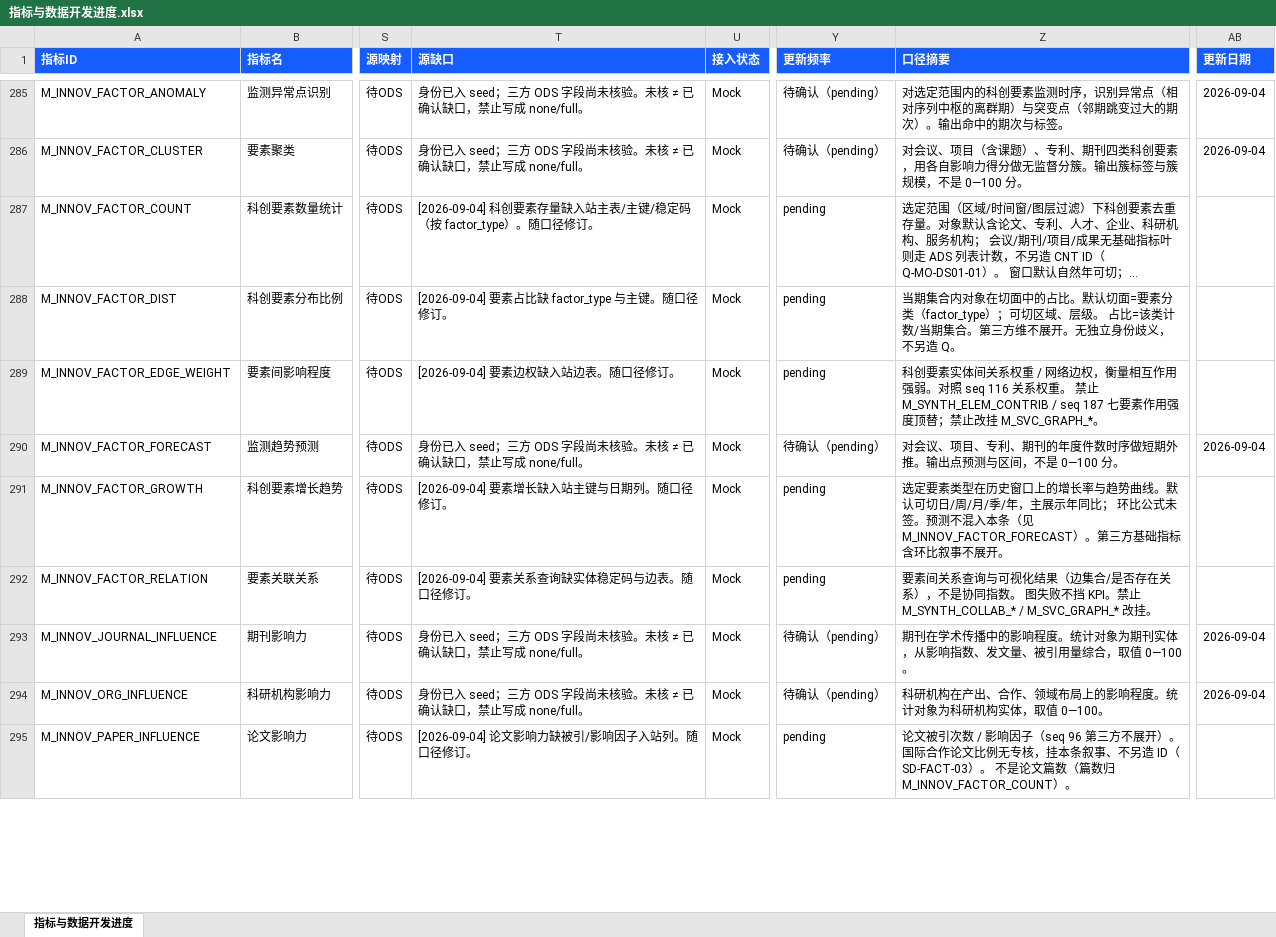
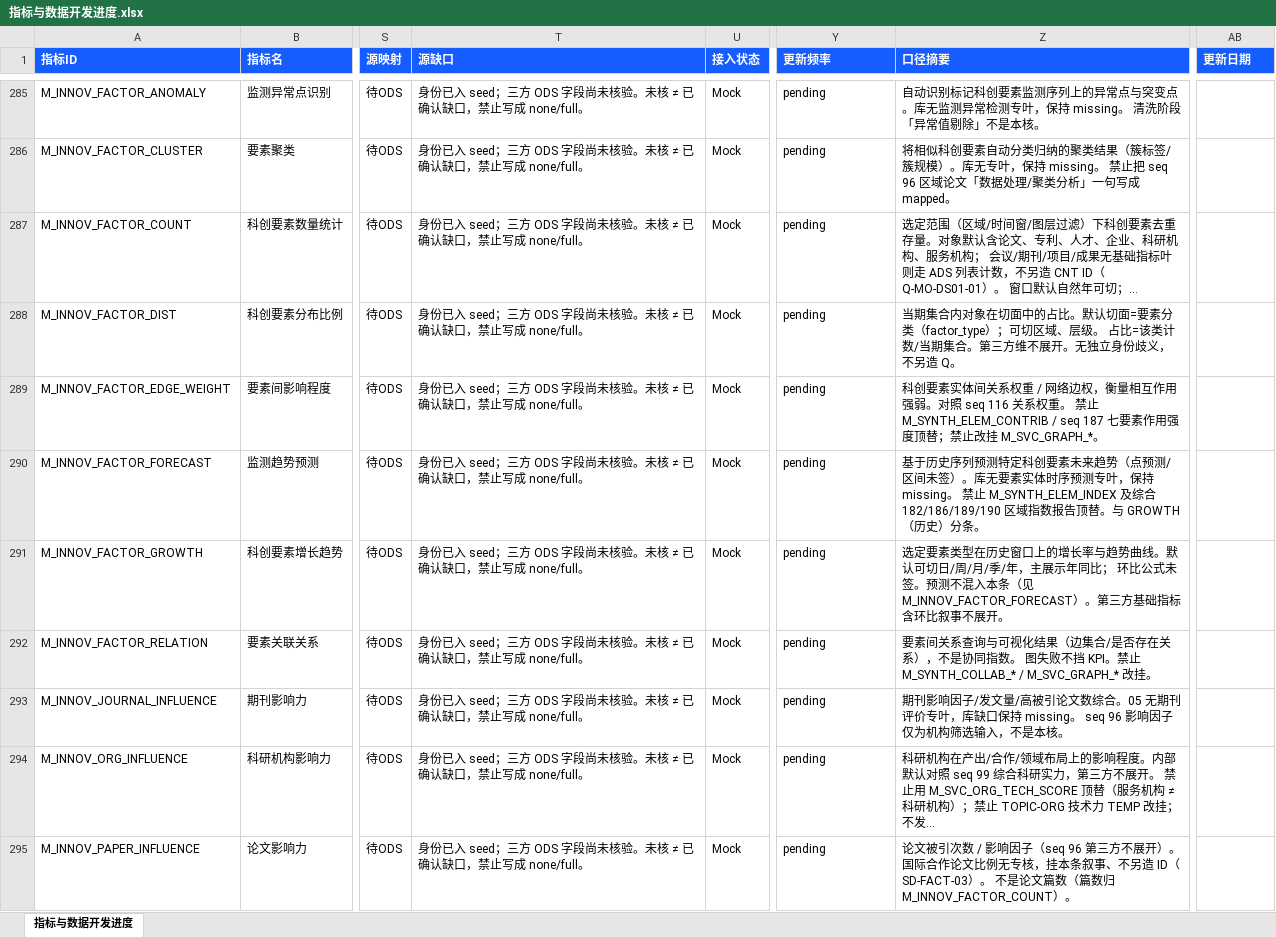
Before and after one commit to Marisolebxf/-, an Excel workbook: agent-delivery/metrics/registry/export/指标与数据开发进度.xlsx, sheet 指标与数据开发进度, drawn as a sheet; only a part is shown, gaps mark what is left out; values as stored, in another font and other column widths than the file's, no borders; table styles not drawn; the diff covers the shown part only; the diff names each change by its address in the sheet, - before the commit and + after, or states it on an @@ line.

```diff
--- a/agent-delivery/metrics/registry/export/指标与数据开发进度.xlsx (sheet 指标与数据开发进度)
+++ b/agent-delivery/metrics/registry/export/指标与数据开发进度.xlsx (sheet 指标与数据开发进度)
-Y285:Y286 (更新频率): 待确认（pending）
+Y285:Y286 (更新频率): pending
-Z285 (口径摘要): 对选定范围内的科创要素监测时序，识别异常点（相对序列中枢的离群期）与突变点（邻期跳变过大的期次）。输出命中的期次与标签。
+Z285 (口径摘要): 自动识别标记科创要素监测序列上的异常点与突变点。库无监测异常检测专叶，保持 missing。 清洗阶段「异常值剔除」不是本核。
-AB285:AB286 (更新日期): 2026-09-04
+AB285:AB286 (更新日期): (empty)
-Z286 (口径摘要): 对会议、项目（含课题）、专利、期刊四类科创要素，用各自影响力得分做无监督分簇。输出簇标签与簇规模，不是 0—100 分。
+Z286 (口径摘要): 将相似科创要素自动分类归纳的聚类结果（簇标签/簇规模）。库无专叶，保持 missing。 禁止把 seq 96 区域论文「数据处理/聚类分析」一句写成 mapped。
-T287 (源缺口): [2026-09-04] 科创要素存量缺入站主表/主键/稳定码（按 factor_type）。随口径修订。
+T287 (源缺口): 身份已入 seed；三方 ODS 字段尚未核验。未核 ≠ 已确认缺口，禁止写成 none/full。
-T288 (源缺口): [2026-09-04] 要素占比缺 factor_type 与主键。随口径修订。
+T288 (源缺口): 身份已入 seed；三方 ODS 字段尚未核验。未核 ≠ 已确认缺口，禁止写成 none/full。
-T289 (源缺口): [2026-09-04] 要素边权缺入站边表。随口径修订。
+T289 (源缺口): 身份已入 seed；三方 ODS 字段尚未核验。未核 ≠ 已确认缺口，禁止写成 none/full。
-Y290 (更新频率): 待确认（pending）
+Y290 (更新频率): pending
-Z290 (口径摘要): 对会议、项目、专利、期刊的年度件数时序做短期外推。输出点预测与区间，不是 0—100 分。
+Z290 (口径摘要): 基于历史序列预测特定科创要素未来趋势（点预测/区间未签）。库无要素实体时序预测专叶，保持 missing。 禁止 M_SYNTH_ELEM_INDEX 及综合 182/186/189/190 区域指数报告顶替。与 GROWTH（历史）分条。
-AB290 (更新日期): 2026-09-04
+AB290 (更新日期): (empty)
-T291 (源缺口): [2026-09-04] 要素增长缺入站主键与日期列。随口径修订。
+T291 (源缺口): 身份已入 seed；三方 ODS 字段尚未核验。未核 ≠ 已确认缺口，禁止写成 none/full。
-T292 (源缺口): [2026-09-04] 要素关系查询缺实体稳定码与边表。随口径修订。
+T292 (源缺口): 身份已入 seed；三方 ODS 字段尚未核验。未核 ≠ 已确认缺口，禁止写成 none/full。
-Y293:Y294 (更新频率): 待确认（pending）
+Y293:Y294 (更新频率): pending
-Z293 (口径摘要): 期刊在学术传播中的影响程度。统计对象为期刊实体，从影响指数、发文量、被引用量综合，取值 0—100。
+Z293 (口径摘要): 期刊影响因子/发文量/高被引论文数综合。05 无期刊评价专叶，库缺口保持 missing。 seq 96 影响因子仅为机构筛选输入，不是本核。
-AB293:AB294 (更新日期): 2026-09-04
+AB293:AB294 (更新日期): (empty)
-Z294 (口径摘要): …构在产出、合作、领域布局上的影响程度。统计对象为科研机构实体，取值 0—100。
+Z294 (口径摘要): …构在产出/合作/领域布局上的影响程度。内部默认对照 seq 99 综合科研实力，第三方不展开。 禁止用 M_SVC_ORG_TECH_SCORE 顶替（服务机构 ≠ 科研机构）；禁止 TOPIC-ORG 技术力 TEMP 改挂； 不发…
-T295 (源缺口): [2026-09-04] 论文影响力缺被引/影响因子入站列。随口径修订。
+T295 (源缺口): 身份已入 seed；三方 ODS 字段尚未核验。未核 ≠ 已确认缺口，禁止写成 none/full。
```
Also changed, not shown: 6 added rows, 6 removed rows and 734 edited cells elsewhere in this sheet, 25 other files.
